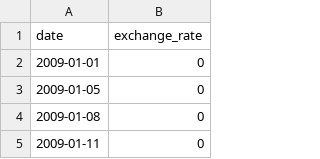
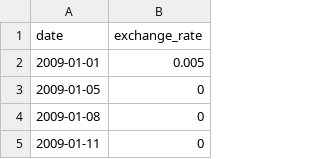
Before and after one commit to rakhsas/CPP, a CSV file: CPP_MODULE09/ex00/data.csv, drawn as a sheet; only a part is shown.

```diff
--- a/CPP_MODULE09/ex00/data.csv
+++ b/CPP_MODULE09/ex00/data.csv
@@ -1,3 +1,3 @@
 date,exchange_rate
-2009-01-01,0
+2009-01-01,0.005
 2009-01-05,0
```
Also changed, not shown: 5 other files.
